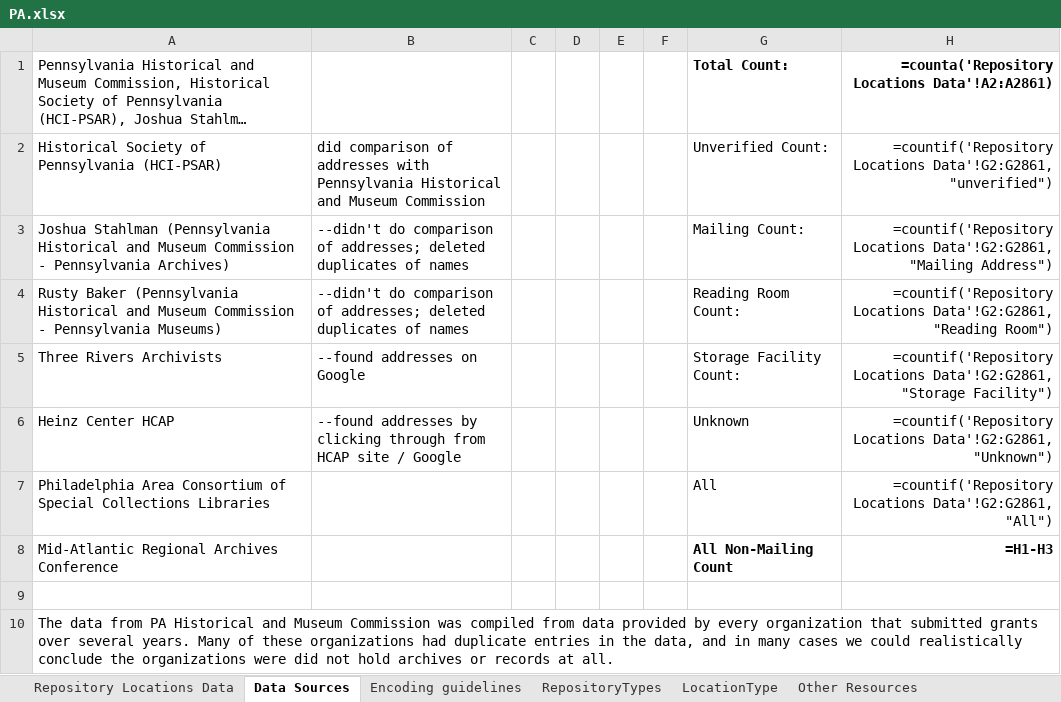
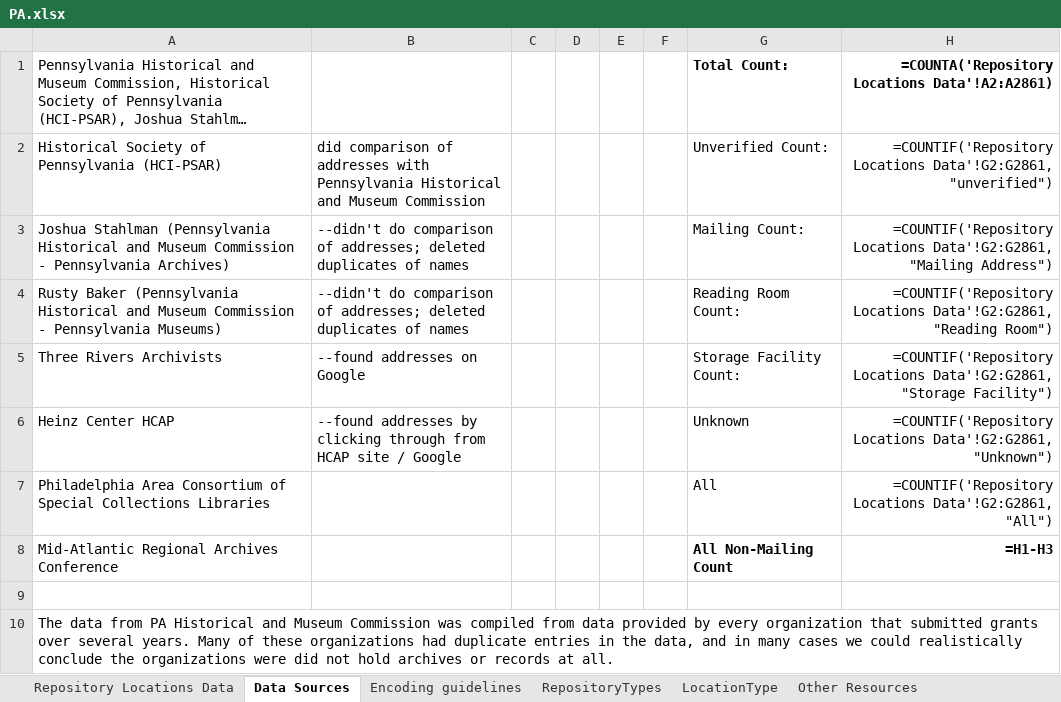
Before and after one commit to RepoData/RepoData, an Excel workbook: excel/PA.xlsx, sheet Data Sources, drawn as a sheet; long unchanged cells end in …; values as stored, in another font and other column widths than the file's, no borders; formulas are shown in place of their values; charts and pictures not drawn; the diff names each change by its address in the sheet, - before the commit and + after, or states it on an @@ line.

```diff
--- a/excel/PA.xlsx (sheet Data Sources)
+++ b/excel/PA.xlsx (sheet Data Sources)
-H1: =counta('Repository Locations Data'!A2:A2861)
+H1: =COUNTA('Repository Locations Data'!A2:A2861)
-H2: =countif('Repository Locations Data'!G2:G2861,…
+H2: =COUNTIF('Repository Locations Data'!G2:G2861,…
-H3: =countif('Repository Locations Data'!G2:G2861,…
+H3: =COUNTIF('Repository Locations Data'!G2:G2861,…
-H4: =countif('Repository Locations Data'!G2:G2861,…
+H4: =COUNTIF('Repository Locations Data'!G2:G2861,…
-H5: =countif('Repository Locations Data'!G2:G2861,…
+H5: =COUNTIF('Repository Locations Data'!G2:G2861,…
-H6: =countif('Repository Locations Data'!G2:G2861,…
+H6: =COUNTIF('Repository Locations Data'!G2:G2861,…
-H7: =countif('Repository Locations Data'!G2:G2861,…
+H7: =COUNTIF('Repository Locations Data'!G2:G2861,…
```
Also changed, not shown: charts or pictures, excel/FL.xlsx, excel/GA.xlsx, 5 other files.
